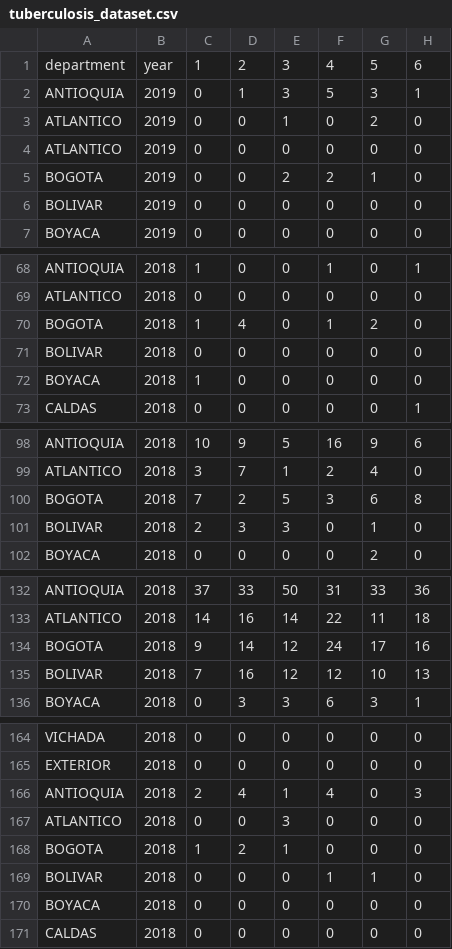
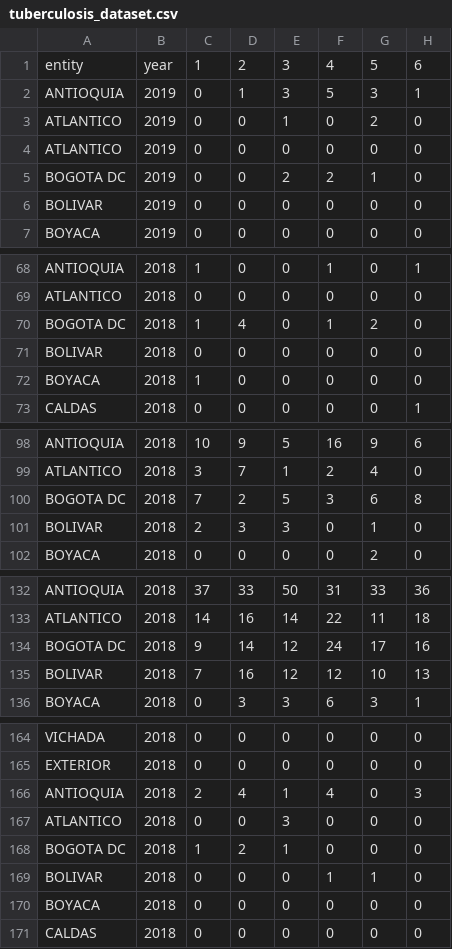
Before and after one commit to ansegura7/covid19-col-disease-impact, a CSV file: solution-desc/data/tuberculosis_dataset.csv, drawn as a sheet; only a part is shown, gaps mark what is left out; the diff covers the shown part only; the diff names each change by its address in the sheet, - before the commit and + after, or states it on an @@ line.

```diff
--- a/solution-desc/data/tuberculosis_dataset.csv
+++ b/solution-desc/data/tuberculosis_dataset.csv
-A1: department
+A1: entity
-A5: BOGOTA
+A5: BOGOTA DC
-A70: BOGOTA
+A70: BOGOTA DC
-A100: BOGOTA
+A100: BOGOTA DC
-A134: BOGOTA
+A134: BOGOTA DC
-A168: BOGOTA
+A168: BOGOTA DC
```
Also changed, not shown: 32 edited cells elsewhere in this file, 3 other files.
